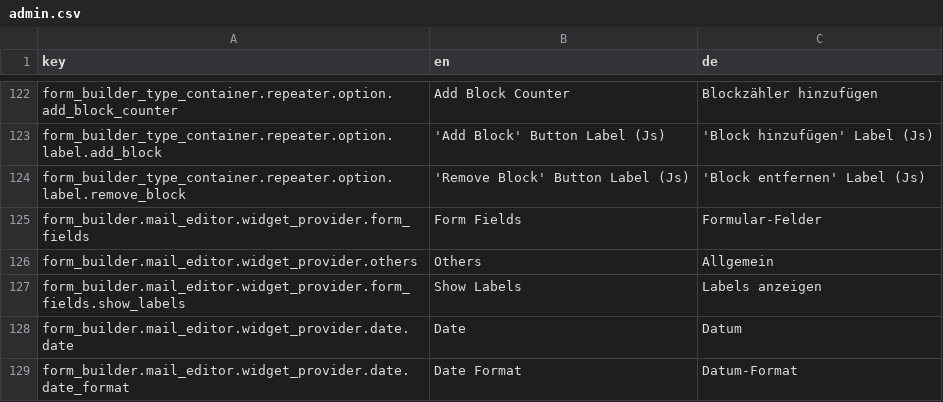
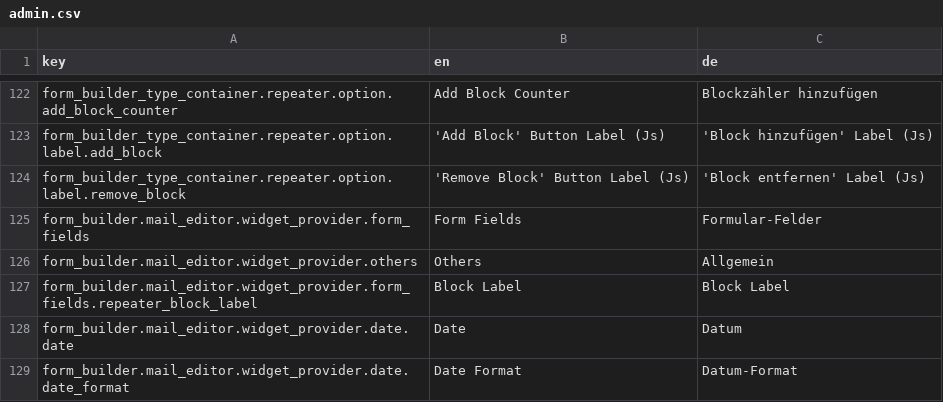
Before and after one commit to dachcom-digital/pimcore-formbuilder, a CSV file: config/install/translations/admin.csv, drawn as a sheet; only a part is shown, gaps mark what is left out.

Commit message:
refactor email mail editor

```diff
--- a/config/install/translations/admin.csv
+++ b/config/install/translations/admin.csv
@@ -126,3 +126,3 @@
 "form_builder.mail_editor.widget_provider.others","Others","Allgemein"
-"form_builder.mail_editor.widget_provider.form_fields.show_labels","Show Labels","Labels anzeigen"
+"form_builder.mail_editor.widget_provider.form_fields.repeater_block_label","Block Label","Block Label"
 "form_builder.mail_editor.widget_provider.date.date","Date","Datum"
```
Also changed, not shown: 42 other files.
